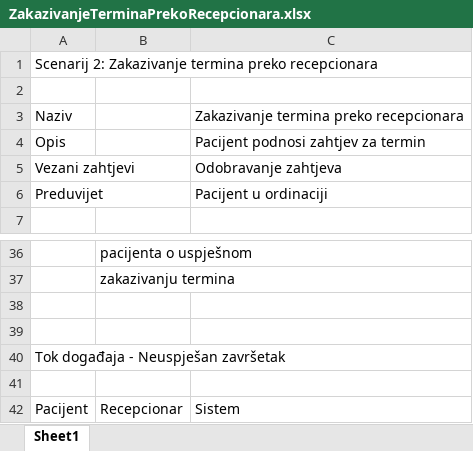
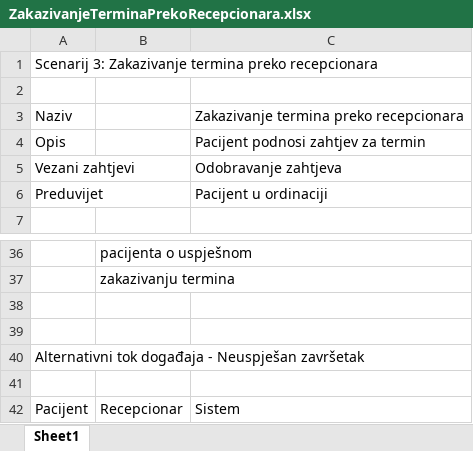
Before and after one commit to ooad-2015-2016/HTM, an Excel workbook: UseCaseScenarij/ZakazivanjeTerminaPrekoRecepcionara.xlsx, sheet Sheet1, drawn as a sheet; only a part is shown, gaps mark what is left out; values as stored, in another font and other column widths than the file's, no borders; the diff names each change by its address in the sheet, - before the commit and + after, or states it on an @@ line.

```diff
--- a/UseCaseScenarij/ZakazivanjeTerminaPrekoRecepcionara.xlsx (sheet Sheet1)
+++ b/UseCaseScenarij/ZakazivanjeTerminaPrekoRecepcionara.xlsx (sheet Sheet1)
-A1: Scenarij 2: Zakazivanje termina…
+A1: Scenarij 3: Zakazivanje termina…
-A40: Tok događaja - Neuspješan završetak
+A40: Alternativni tok događaja - Neuspješan završetak
```
Also changed, not shown: UseCaseScenarij/RegistracijaPacijenta.xlsx, UseCaseScenarij/UvidUKartonPacijenta.xlsx, 5 other files.
